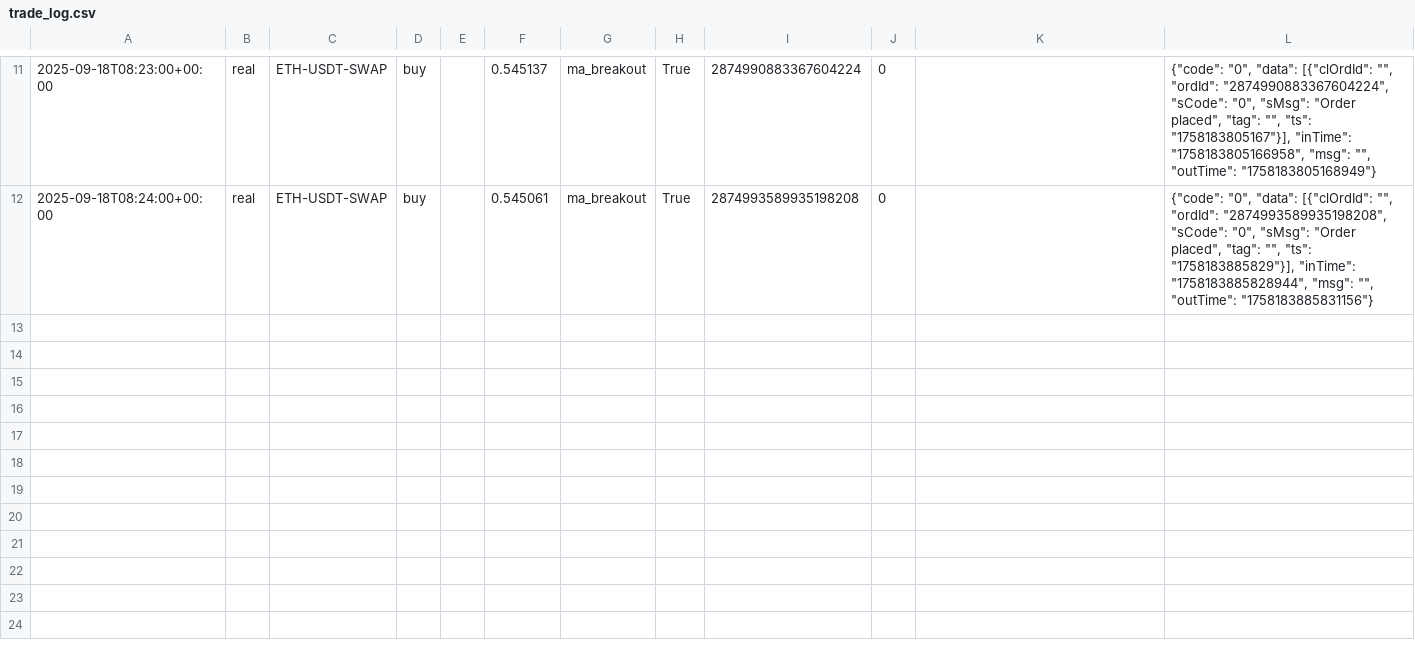
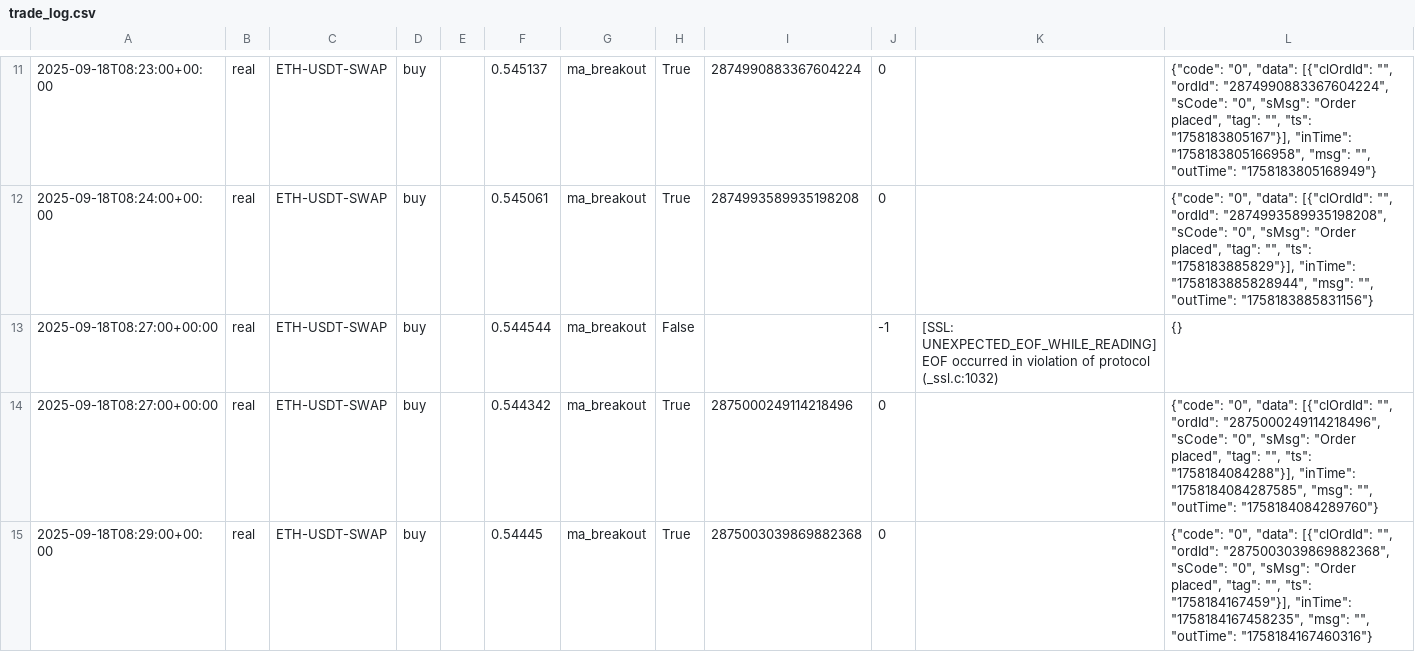
Before and after one commit to xueren12/123, a CSV file: data/trade_log.csv, drawn as a sheet; only a part is shown, gaps mark what is left out; the diff names each change by its address in the sheet, - before the commit and + after, or states it on an @@ line.

```diff
--- a/data/trade_log.csv
+++ b/data/trade_log.csv
+row 13: 2025-09-18T08:27:00+00:00 | real | ETH-USDT-SWAP | buy |  | 0.544544 | ma_breakout | False |  | -1 | [SSL: UNEXPECTED_EOF_WHILE_READING] EOF occurred in violation of protocol (_ssl.c:1032) | {}
+row 14: 2025-09-18T08:27:00+00:00 | real | ETH-USDT-SWAP | buy |  | 0.544342 | ma_breakout | True | 2875000249114218496 | 0 |  | {"code": "0", "data": [{"clOrdId": "", "ordId": "2875000249114218496", "sCode": "0", "sMsg": "Order placed", "tag": "", "ts": "1758184084288"}], "inTime": "1758184084287585", "msg": "", "outTime": "1758184084289760"}
+row 15: 2025-09-18T08:29:00+00:00 | real | ETH-USDT-SWAP | buy |  | 0.54445 | ma_breakout | True | 2875003039869882368 | 0 |  | {"code": "0", "data": [{"clOrdId": "", "ordId": "2875003039869882368", "sCode": "0", "sMsg": "Order placed", "tag": "", "ts": "1758184167459"}], "inTime": "1758184167458235", "msg": "", "outTime": "1758184167460316"}
```
Also changed, not shown: 5 other files.
